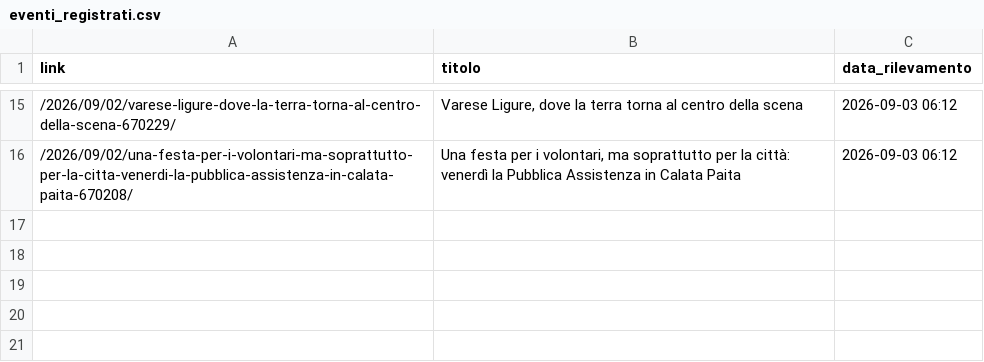
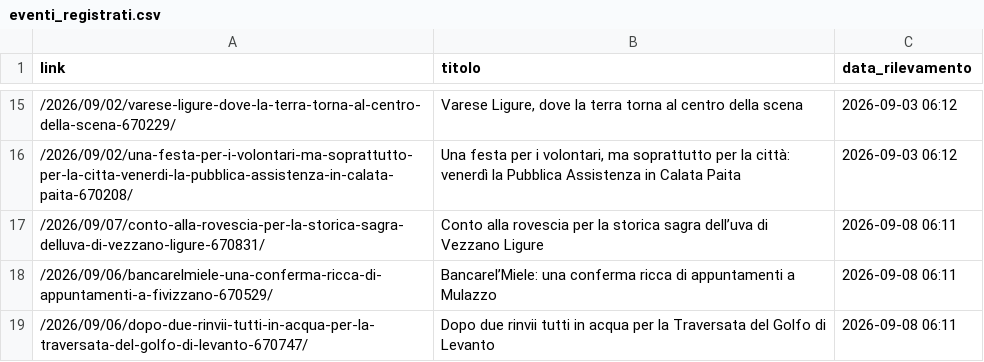
Before and after one commit to fraser1979-del/spezia_events_scraper, a CSV file: eventi_registrati.csv, drawn as a sheet; only a part is shown, gaps mark what is left out.

```diff
--- a/eventi_registrati.csv
+++ b/eventi_registrati.csv
@@ -16 +16,4 @@ link,titolo,data_rilevamento
 /2026/09/02/una-festa-per-i-volontari-ma-soprattutto-per-la-citta-venerdi-la-pubblica-assistenza-in-calata-paita-670208/,"Una festa per i volontari, ma soprattutto per la città: venerdì la Pubblica Assistenza in Calata Paita",2026-09-03 06:12
+/2026/09/07/conto-alla-rovescia-per-la-storica-sagra-delluva-di-vezzano-ligure-670831/,Conto alla rovescia per la storica sagra dell’uva di Vezzano Ligure,2026-09-08 06:11
+/2026/09/06/bancarelmiele-una-conferma-ricca-di-appuntamenti-a-fivizzano-670529/,Bancarel’Miele: una conferma ricca di appuntamenti a Mulazzo,2026-09-08 06:11
+/2026/09/06/dopo-due-rinvii-tutti-in-acqua-per-la-traversata-del-golfo-di-levanto-670747/,Dopo due rinvii tutti in acqua per la Traversata del Golfo di Levanto,2026-09-08 06:11
```
